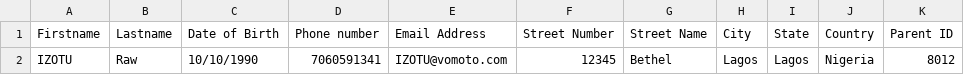
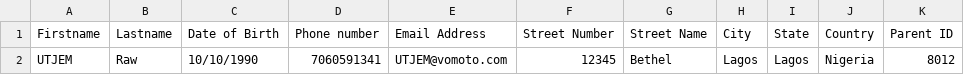
Before and after one commit to assurdly/CGPS-PAP_test, a CSV file: src/cgps/output.csv, drawn as a sheet.

```diff
--- a/src/cgps/output.csv
+++ b/src/cgps/output.csv
@@ -1,2 +1,2 @@
 "Firstname","Lastname","Date of Birth","Phone number","Email Address","Street Number","Street Name","City","State","Country","Parent ID"
-"IZOTU","Raw","10/10/1990","7060591341","IZOTU@vomoto.com","12345","Bethel","Lagos","Lagos","Nigeria","8012"
+"UTJEM","Raw","10/10/1990","7060591341","UTJEM@vomoto.com","12345","Bethel","Lagos","Lagos","Nigeria","8012"
```
Also changed, not shown: 22 other files.
